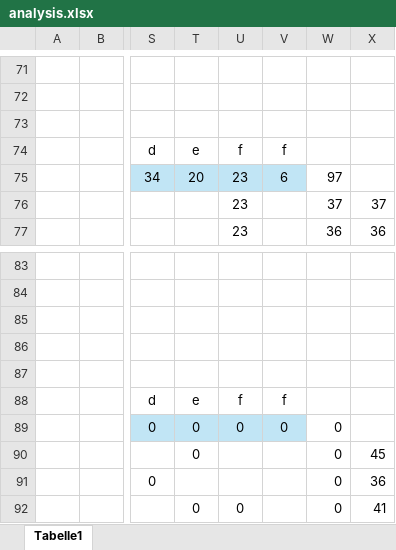
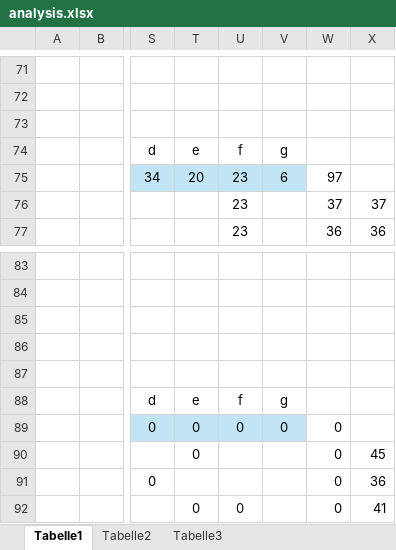
Before and after one commit to Friends-of-AoC/Advent-of-Code-2025-exchange, an Excel workbook: exercises/day10/GL_Feri/analysis.xlsx, sheet Tabelle1, drawn as a sheet; only a part is shown, gaps mark what is left out; values as stored, in another font and other column widths than the file's, no borders; the diff names each change by its address in the sheet, - before the commit and + after, or states it on an @@ line.

```diff
--- a/exercises/day10/GL_Feri/analysis.xlsx (sheet Tabelle1)
+++ b/exercises/day10/GL_Feri/analysis.xlsx (sheet Tabelle1)
+sheet tab: Tabelle2
+sheet tab: Tabelle3
-V74: f
+V74: g
-V88: f
+V88: g
```
Also changed, not shown: 20 other files.
